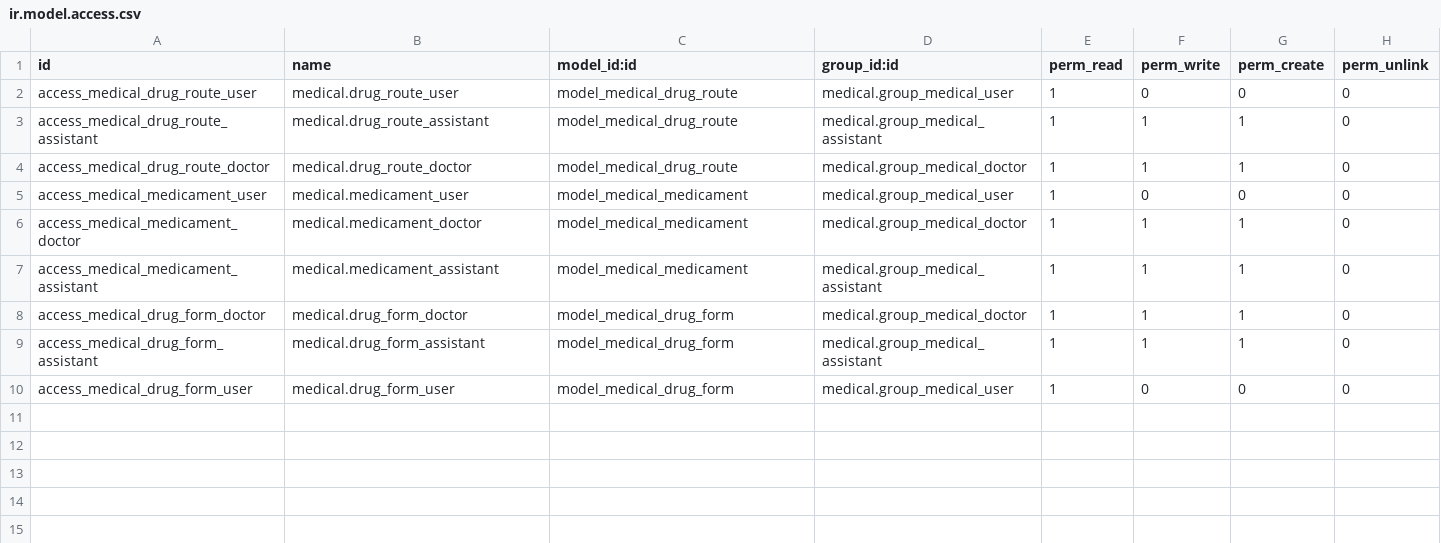
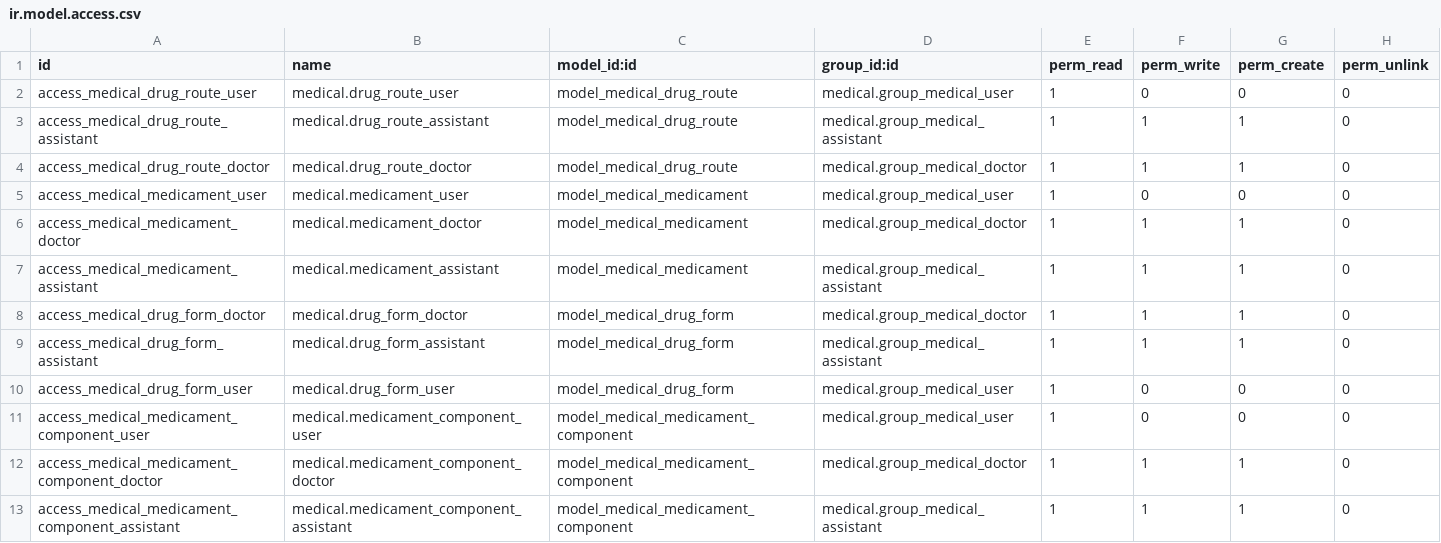
Before and after one commit to OCA/vertical-medical, a CSV file: medical_medicament/security/ir.model.access.csv, drawn as a sheet.

Commit message:
[IMP] medical_medicament: Upgrade component handling * Migrate in logic from v9 medical_medicament_component * Switch active ingredients to be a relation to components

```diff
--- a/medical_medicament/security/ir.model.access.csv
+++ b/medical_medicament/security/ir.model.access.csv
@@ -10 +10,4 @@ access_medical_drug_form_assistant,medical.drug_form_assistant,model_medical_dru
 access_medical_drug_form_user,medical.drug_form_user,model_medical_drug_form,medical.group_medical_user,1,0,0,0
+access_medical_medicament_component_user,medical.medicament_component_user,model_medical_medicament_component,medical.group_medical_user,1,0,0,0
+access_medical_medicament_component_doctor,medical.medicament_component_doctor,model_medical_medicament_component,medical.group_medical_doctor,1,1,1,0
+access_medical_medicament_component_assistant,medical.medicament_component_assistant,model_medical_medicament_component,medical.group_medical_assistant,1,1,1,0
```
Also changed, not shown: 10 other files.
